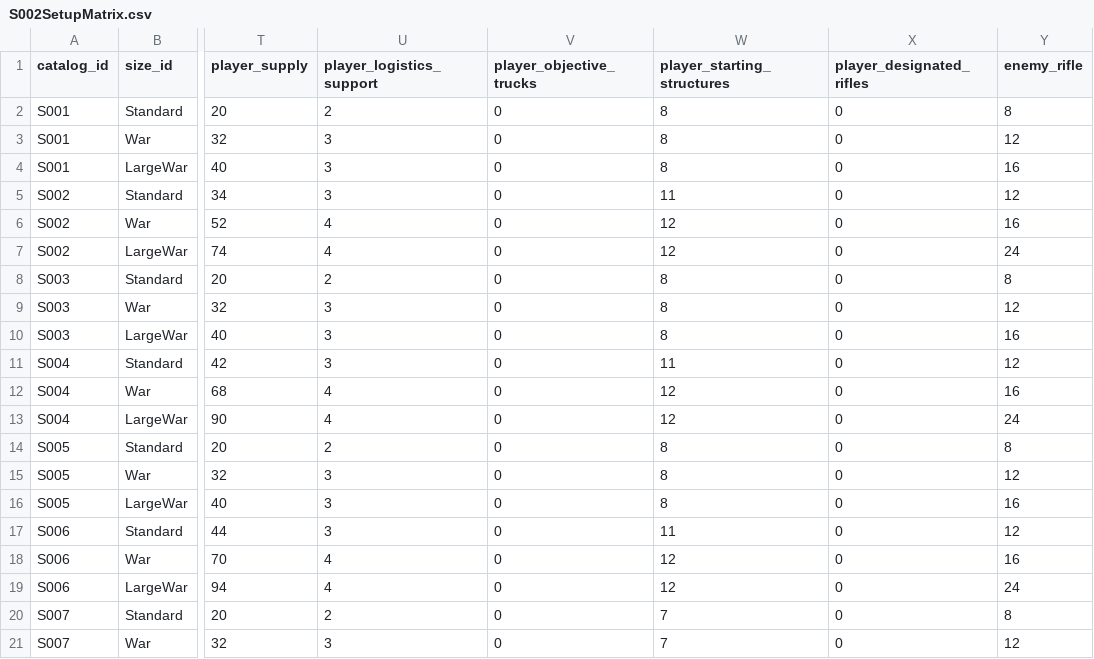
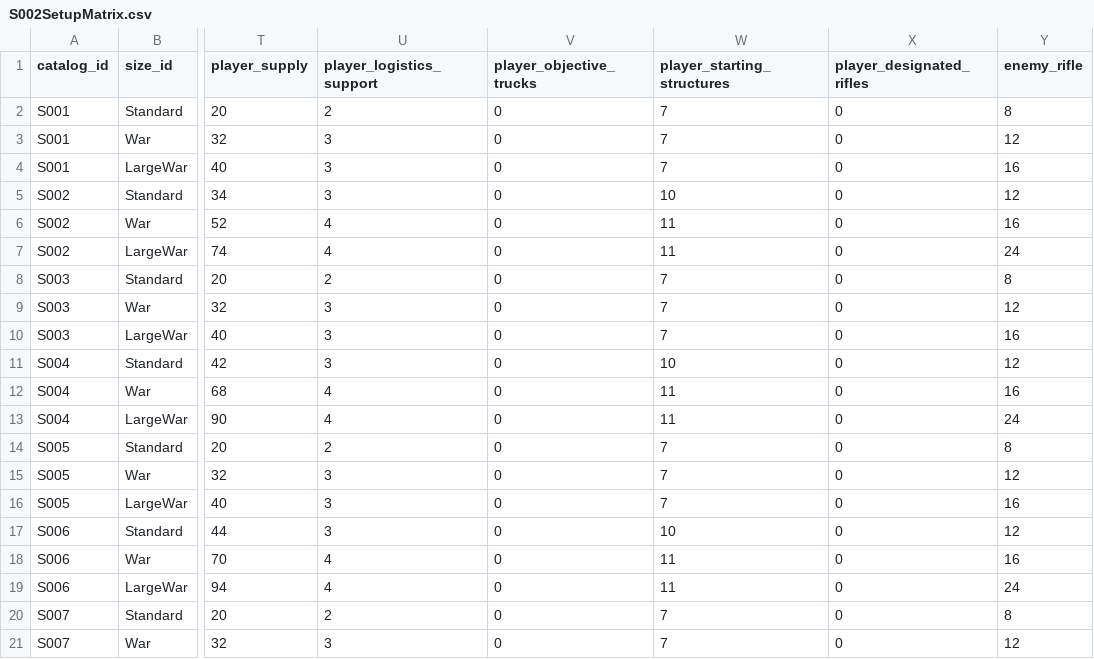
Before and after one commit to farhad2na2/WarlineCapture, a CSV file: Assets/Game/Resources/Skirmish/S002SetupMatrix.csv, drawn as a sheet; only a part is shown, gaps mark what is left out; the diff covers the shown part only; the diff names each change by its address in the sheet, - before the commit and + after, or states it on an @@ line.

```diff
--- a/Assets/Game/Resources/Skirmish/S002SetupMatrix.csv
+++ b/Assets/Game/Resources/Skirmish/S002SetupMatrix.csv
-W2:W4 (player_starting_structures): 8
+W2:W4 (player_starting_structures): 7
-W5 (player_starting_structures): 11
+W5 (player_starting_structures): 10
-W6:W7 (player_starting_structures): 12
+W6:W7 (player_starting_structures): 11
-W8:W10 (player_starting_structures): 8
+W8:W10 (player_starting_structures): 7
-W11 (player_starting_structures): 11
+W11 (player_starting_structures): 10
-W12:W13 (player_starting_structures): 12
+W12:W13 (player_starting_structures): 11
-W14:W16 (player_starting_structures): 8
+W14:W16 (player_starting_structures): 7
-W17 (player_starting_structures): 11
+W17 (player_starting_structures): 10
-W18:W19 (player_starting_structures): 12
+W18:W19 (player_starting_structures): 11
```
Also changed, not shown: 72 edited cells elsewhere in this file, Assets/Game/Resources/SkirmishExpansion/InitialSetupMatrix.csv, Design/Roadmap/Skirmish_Expansion/INITIAL_SETUP_MATRIX.csv, 23 other files.
